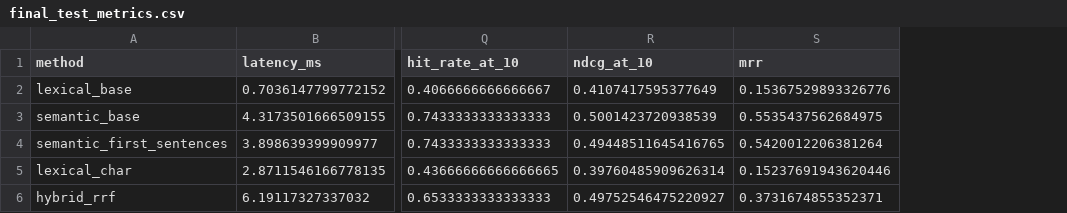
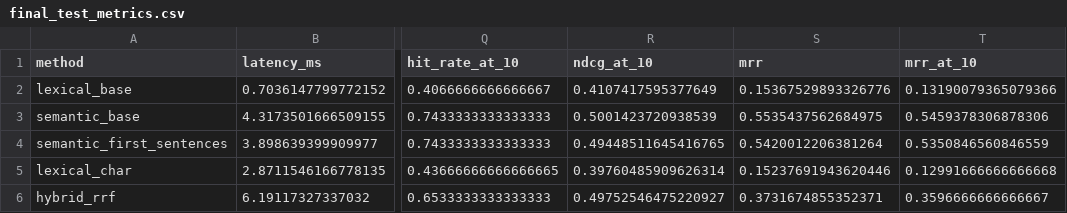
Before and after one commit to danat7075/CalmFruits_recommendation_system, a CSV file: final_test_metrics.csv, drawn as a sheet; only a part is shown, gaps mark what is left out; the diff names each change by its address in the sheet, - before the commit and + after, or states it on an @@ line.

```diff
--- a/final_test_metrics.csv
+++ b/final_test_metrics.csv
+column T (mrr_at_10), rows 2-6: 0.13190079365079366 | 0.5459378306878306 | 0.5350846560846559 | 0.12991666666666668 | 0.3596666666666667
```
Also changed, not shown: baseline_metrics.csv, validation_metrics.csv, 5 other files.
